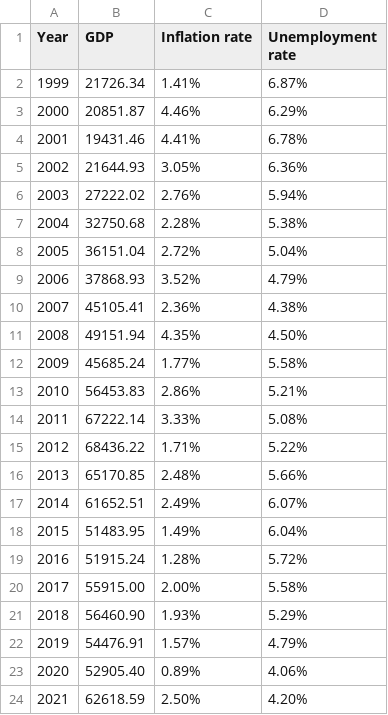
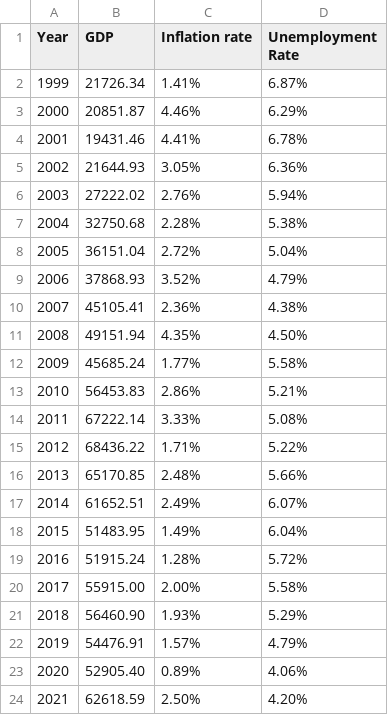
Before and after one commit to dmmir11/1Streamlit, a CSV file: Australia.csv, drawn as a sheet.

```diff
--- a/Australia.csv
+++ b/Australia.csv
@@ -1,2 +1,2 @@
-"Year","GDP","Inflation rate ","Unemployment rate"
+"Year","GDP","Inflation rate ","Unemployment Rate "
 "1999","21726.34","1.41%","6.87%"
```
Also changed, not shown: info_countries.csv.
